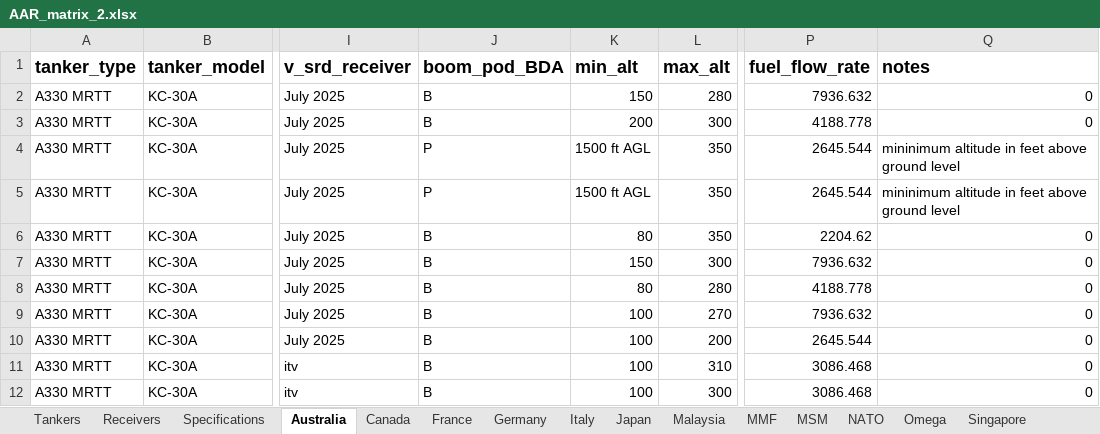
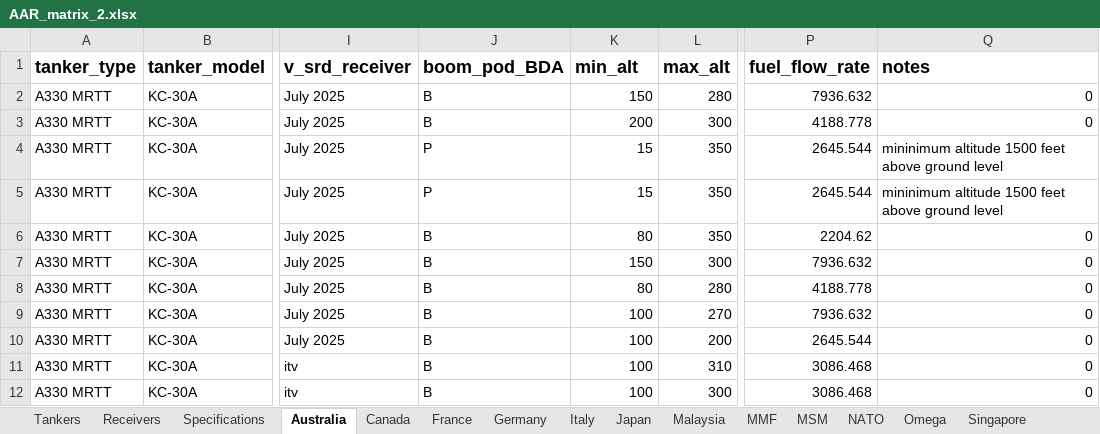
Before and after one commit to evajw/AAR-compatibility, an Excel workbook: Database/AAR_matrix_2.xlsx, sheet Australia, drawn as a sheet; only a part is shown, gaps mark what is left out; values as stored, in another font and other column widths than the file's, no borders; the diff names each change by its address in the sheet, - before the commit and + after, or states it on an @@ line.

```diff
--- a/Database/AAR_matrix_2.xlsx (sheet Australia)
+++ b/Database/AAR_matrix_2.xlsx (sheet Australia)
-K4:K5 (min_alt): 1500 ft AGL
+K4:K5 (min_alt): 15
-Q4:Q5 (notes): mininimum altitude in feet above…
+Q4:Q5 (notes): mininimum altitude 1500 feet above…
```
Also changed, not shown: sheet Specifications, sheet USA.
